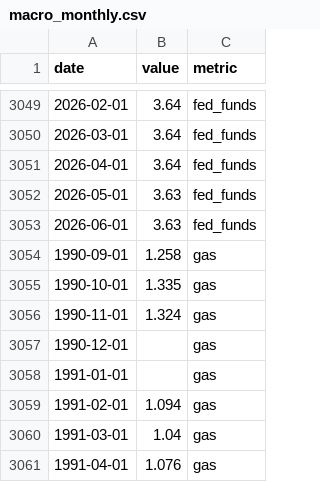
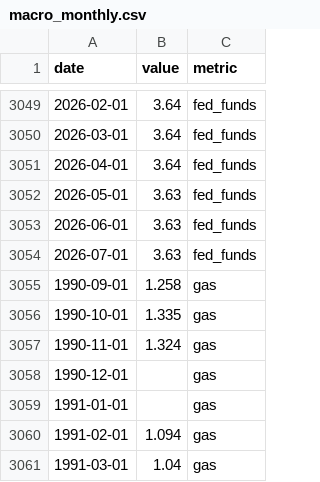
Before and after one commit to pjmerica/Polls-prediction-model, a CSV file: data/macro_monthly.csv, drawn as a sheet; only a part is shown, gaps mark what is left out; the shorter side is filled out with more unchanged rows; the diff names each change by its address in the sheet, - before the commit and + after, or states it on an @@ line.

```diff
--- a/data/macro_monthly.csv
+++ b/data/macro_monthly.csv
+row 3054: 2026-07-01 | 3.63 | fed_funds
```
Also changed, not shown: data/dropped_out_2026.csv, 8 other files.
